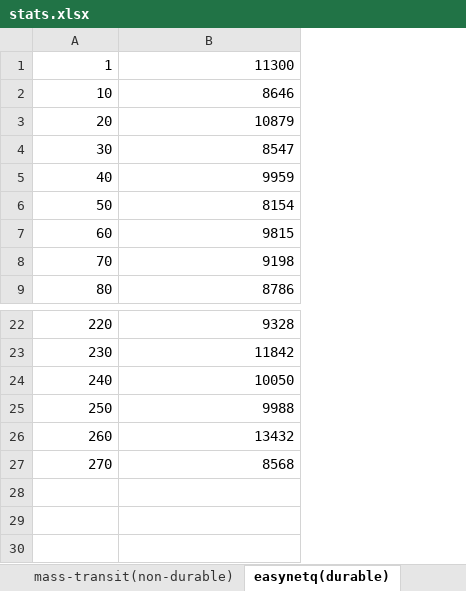
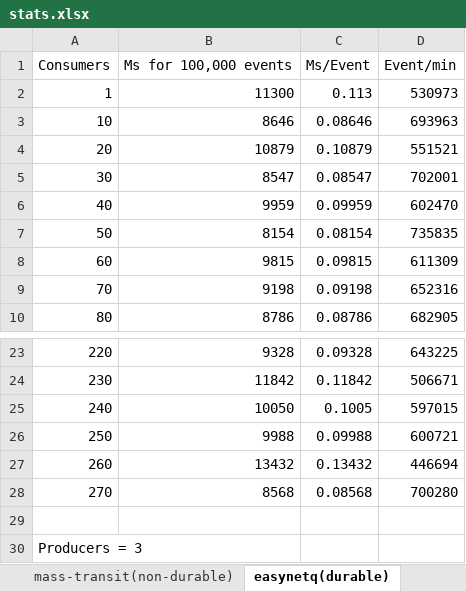
Before and after one commit to richardnagle/spike-read-events, an Excel workbook: stats.xlsx, sheet easynetq(durable), drawn as a sheet; only a part is shown, gaps mark what is left out; values as stored, in another font and other column widths than the file's, no borders; charts and pictures not drawn; addresses are those after the commit; the diff names each change by its address in the sheet, - before the commit and + after, or states it on an @@ line.

```diff
--- a/stats.xlsx (sheet easynetq(durable))
+++ b/stats.xlsx (sheet easynetq(durable))
+column C, rows 2-10: 0.113 | 0.08646 | 0.10879 | 0.08547 | 0.09959 | 0.08154 | 0.09815 | 0.09198 | 0.08786; rows 23-28: 0.09328 | 0.11842 | 0.1005 | 0.09988 | 0.13432 | 0.08568
+column D, rows 2-10: 530973 | 693963 | 551521 | 702001 | 602470 | 735835 | 611309 | 652316 | 682905; rows 23-28: 643225 | 506671 | 597015 | 600721 | 446694 | 700280
+row 1: Consumers | Ms for 100,000 events | Ms/Event | Event/min
+row 29: (empty)
+row 30: Producers = 3
```
Also changed, not shown: sheet mass-transit(durable), sheet mass-transit(non-durable), sheet easynetq(non-durable), charts or pictures, 1 other file.
